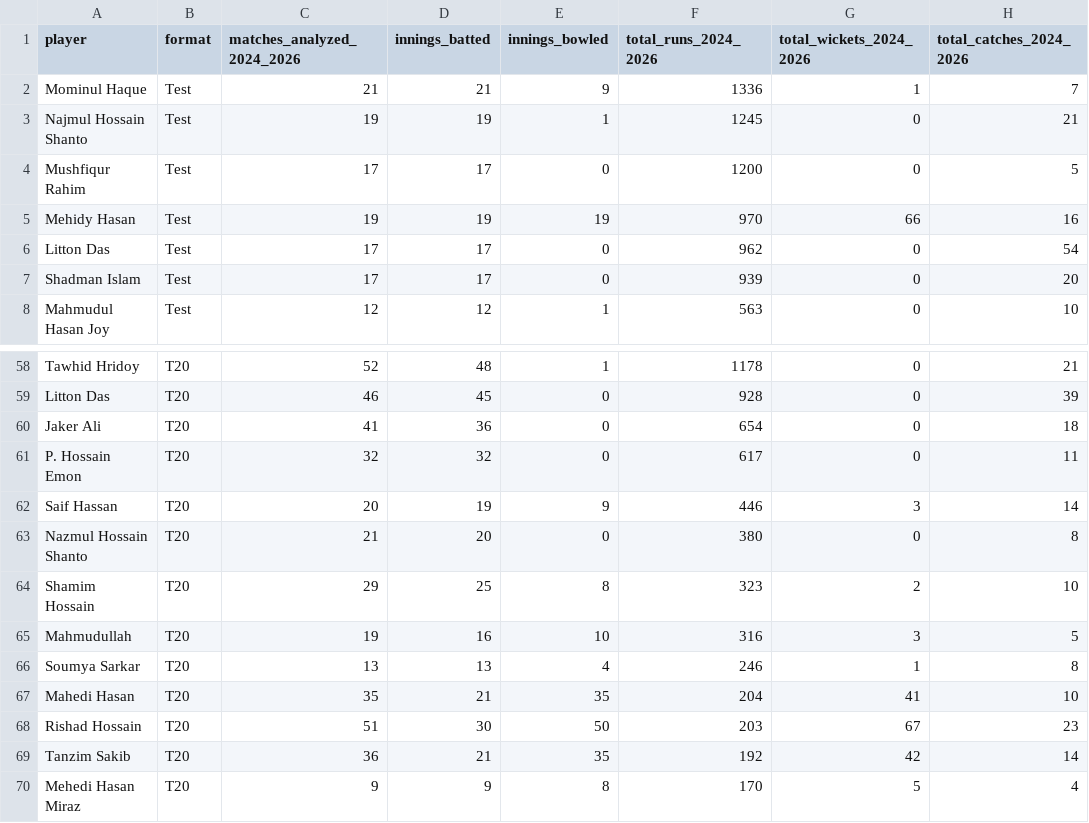
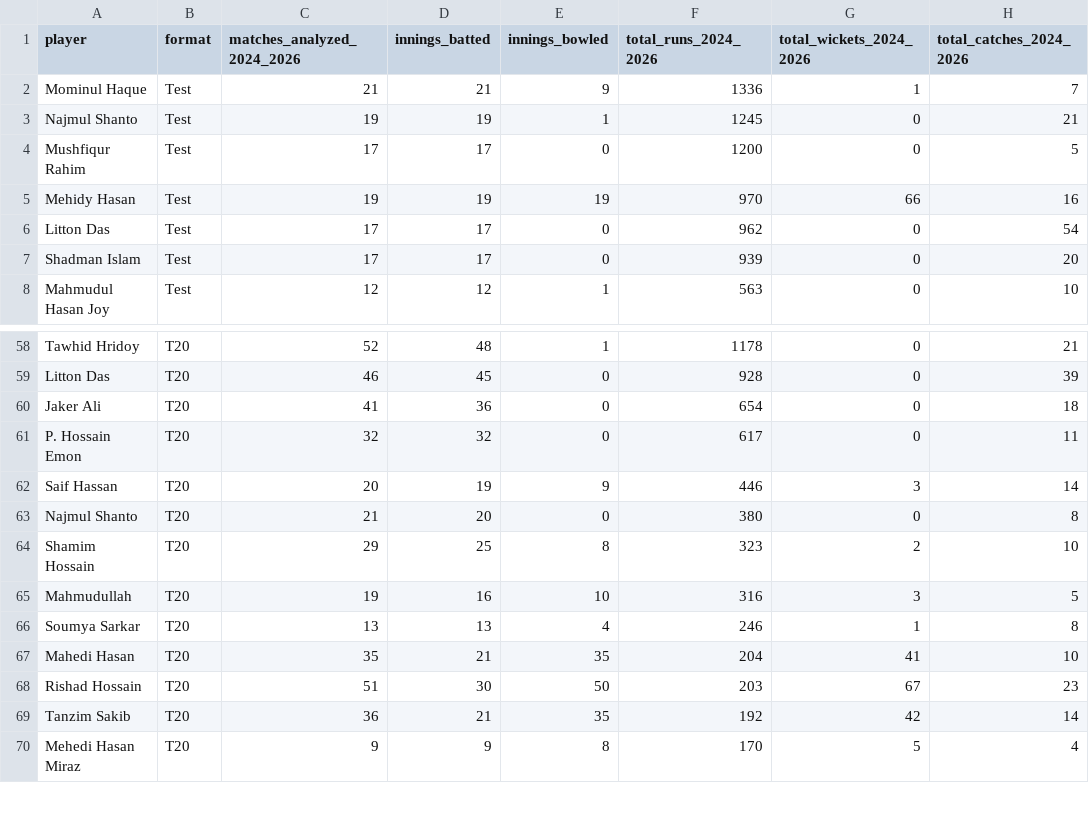
Before and after one commit to Ishad-Shyamal/R26-IT-096, a CSV file: server/microservice-2/predictions/Bangladesh.csv, drawn as a sheet; only a part is shown, gaps mark what is left out; the diff names each change by its address in the sheet, - before the commit and + after, or states it on an @@ line.

```diff
--- a/server/microservice-2/predictions/Bangladesh.csv
+++ b/server/microservice-2/predictions/Bangladesh.csv
-A3 (player): Najmul Hossain Shanto
+A3 (player): Najmul Shanto
-A63 (player): Nazmul Hossain Shanto
+A63 (player): Najmul Shanto
```
Also changed, not shown: server/microservice-2/predictions/South Africa.csv, server/microservice-2/validation/Latest_Match_Predicted_vs_Actual_AllTeams.csv, 3 other files.
